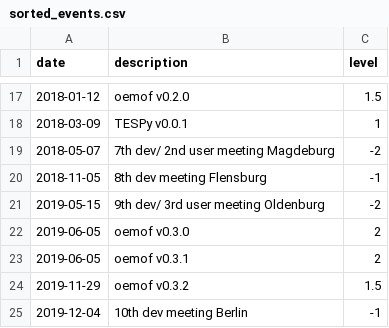
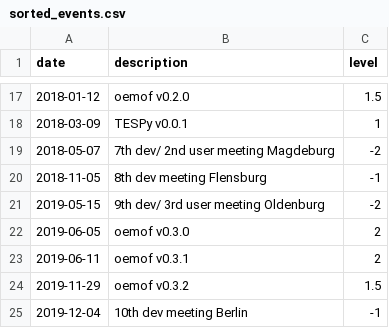
Before and after one commit to oemof/oemof, a CSV file: oemof_timeline/sorted_events.csv, drawn as a sheet; only a part is shown, gaps mark what is left out.

Commit message:
Update oemof_timeline/sorted_events.csv
Co-Authored-By: jnnr <32454596+jnnr@users.noreply.github.com>

```diff
--- a/oemof_timeline/sorted_events.csv
+++ b/oemof_timeline/sorted_events.csv
@@ -22,3 +22,3 @@ date,description,level
 2019-06-05,oemof v0.3.0,2
-2019-06-05,oemof v0.3.1,2
+2019-06-11,oemof v0.3.1,2
 2019-11-29,oemof v0.3.2,1.5
```
